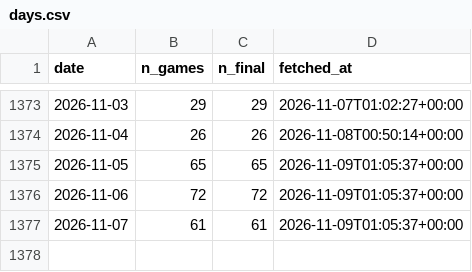
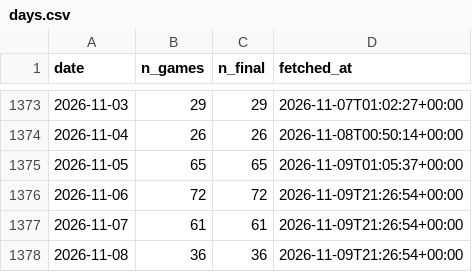
Before and after one commit to shawnmcgee/degenpredicts, a CSV file: data/ncaab/days.csv, drawn as a sheet; only a part is shown, gaps mark what is left out.

```diff
--- a/data/ncaab/days.csv
+++ b/data/ncaab/days.csv
@@ -1375,3 +1375,4 @@ date,n_games,n_final,fetched_at
 2026-11-05,65,65,2026-11-09T01:05:37+00:00
-2026-11-06,72,72,2026-11-09T01:05:37+00:00
-2026-11-07,61,61,2026-11-09T01:05:37+00:00
+2026-11-06,72,72,2026-11-09T21:26:54+00:00
+2026-11-07,61,61,2026-11-09T21:26:54+00:00
+2026-11-08,36,36,2026-11-09T21:26:54+00:00
```
Also changed, not shown: 6 other files.
